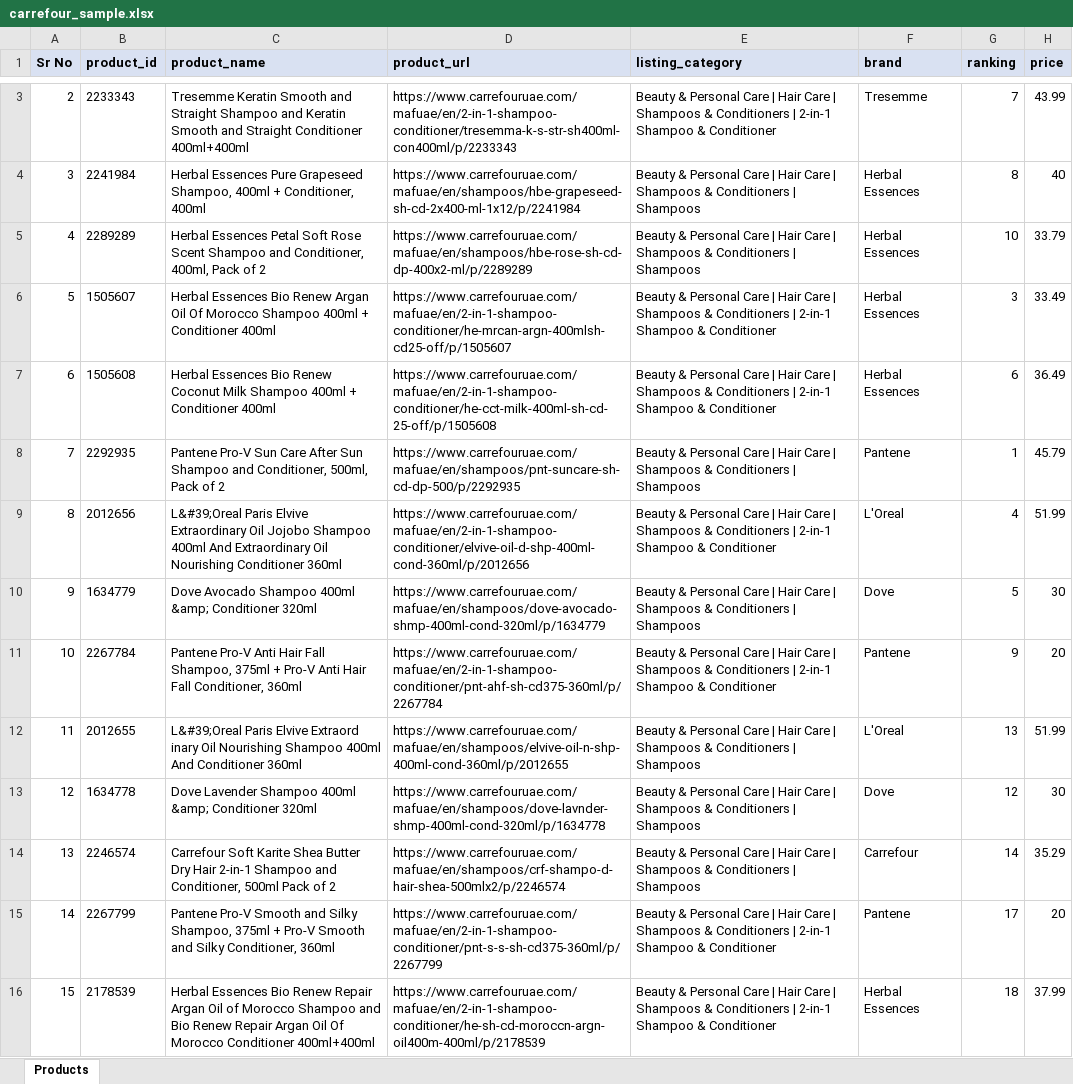
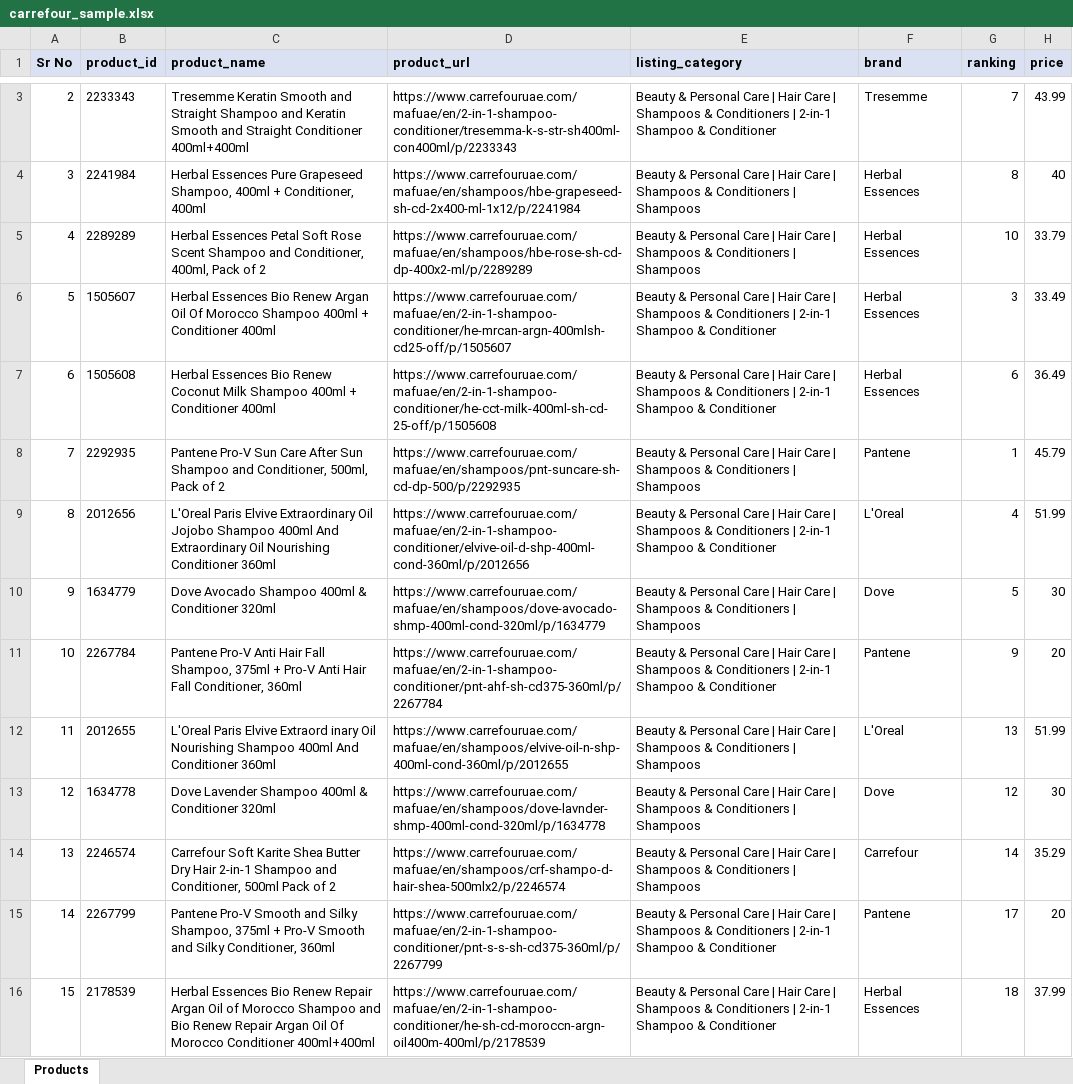
Before and after one commit to Harrsh08/carrefour_sample, an Excel workbook: carrefour_sample.xlsx, sheet Products, drawn as a sheet; only a part is shown, gaps mark what is left out; values as stored, in another font and other column widths than the file's, no borders; the diff covers the shown part only; the diff names each change by its address in the sheet, - before the commit and + after, or states it on an @@ line.

```diff
--- a/carrefour_sample.xlsx (sheet Products)
+++ b/carrefour_sample.xlsx (sheet Products)
-C9 (product_name): L&#39;Oreal Paris Elvive…
+C9 (product_name): L'Oreal Paris Elvive…
-C10 (product_name): …Shampoo 400ml &amp; Conditioner 320ml
+C10 (product_name): …Shampoo 400ml & Conditioner 320ml
-C12 (product_name): L&#39;Oreal Paris Elvive…
+C12 (product_name): L'Oreal Paris Elvive…
-C13 (product_name): …Shampoo 400ml &amp; Conditioner 320ml
+C13 (product_name): …Shampoo 400ml & Conditioner 320ml
```
Also changed, not shown: 33 edited cells elsewhere in this sheet, 1 other file.
